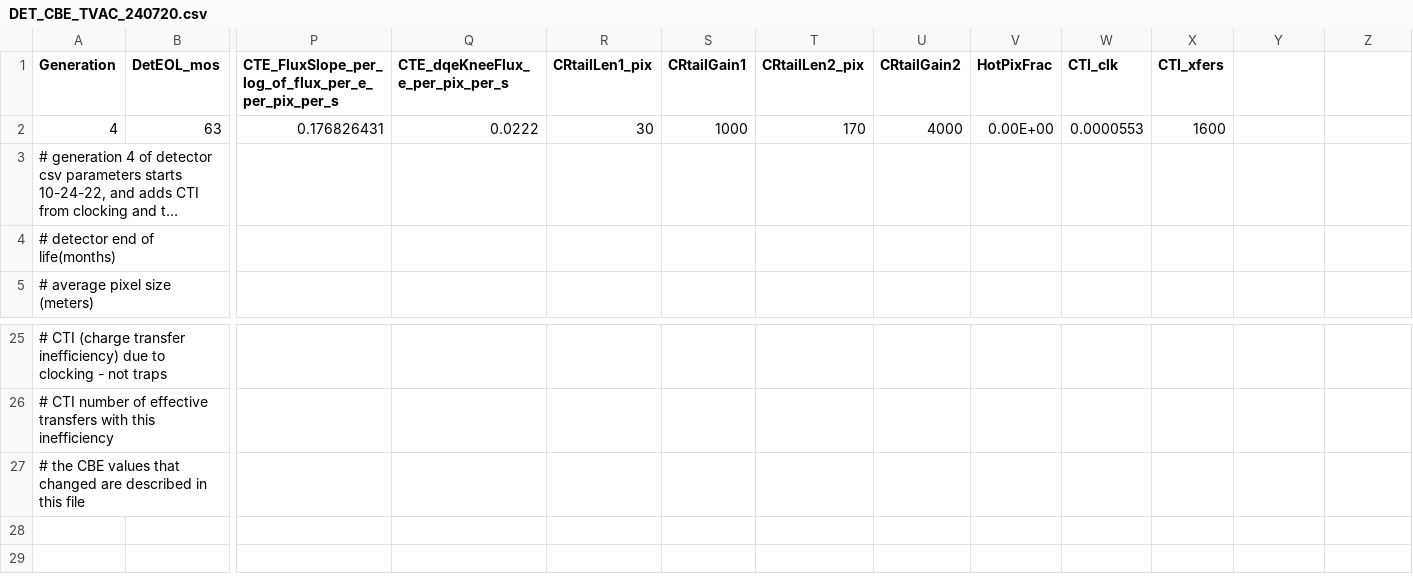
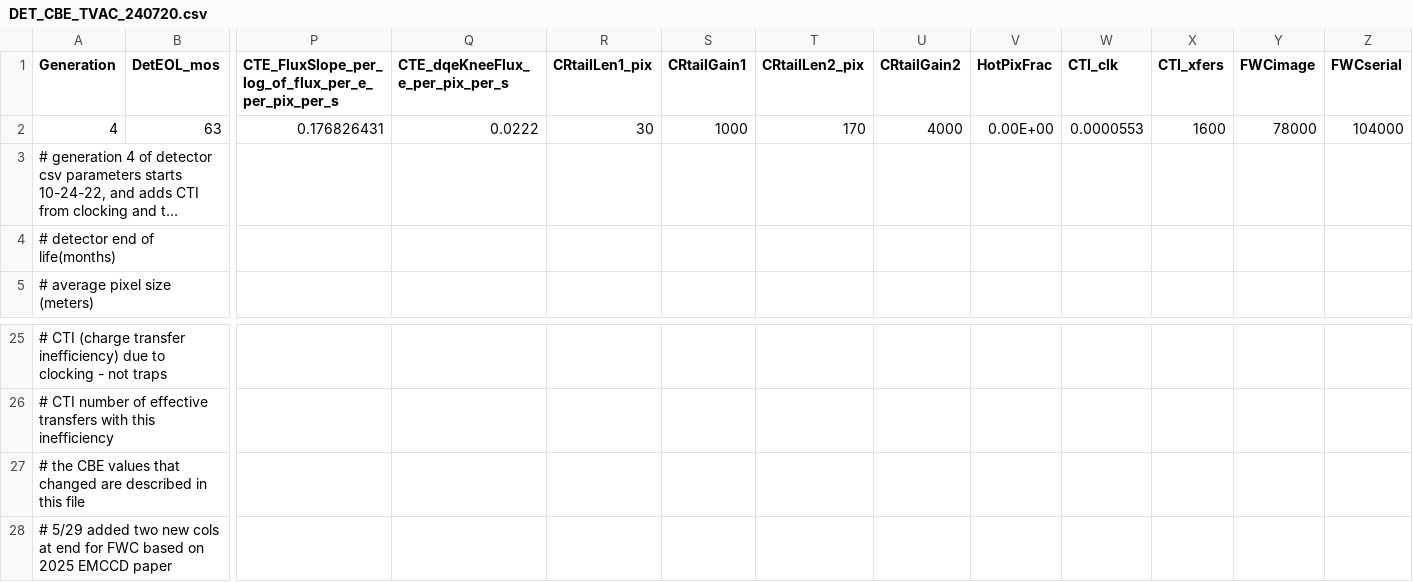
Before and after one commit to roman-corgi/cgi_noise, a CSV file: EBcsvData/Photometry/DET_CBE_TVAC_240720.csv, drawn as a sheet; only a part is shown, gaps mark what is left out; long unchanged cells end in …; rows hold the shown columns only; the diff names each change by its address in the sheet, - before the commit and + after, or states it on an @@ line.

```diff
--- a/EBcsvData/Photometry/DET_CBE_TVAC_240720.csv
+++ b/EBcsvData/Photometry/DET_CBE_TVAC_240720.csv
-Y1: (empty)
+Y1: FWCimage
-Z1: (empty)
+Z1: FWCserial
-Y2 (FWCimage): (empty)
+Y2 (FWCimage): 78000
-Z2 (FWCserial): (empty)
+Z2 (FWCserial): 104000
+row 28: # 5/29 added two new cols at end for FWC based on 2025 EMCCD paper
```
Also changed, not shown: 1 other file.
